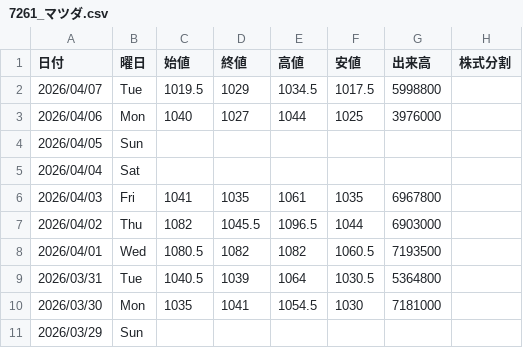
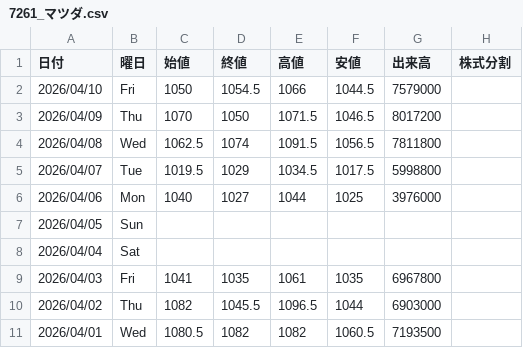
Before and after one commit to Yoshihiro-Okinaga/price-ride-viewer, a CSV file: stock-data/Stock/Sub/7261_マツダ.csv, drawn as a sheet; only a part is shown; the shorter side is filled out with more unchanged rows; the diff names each change by its address in the sheet, - before the commit and + after, or states it on an @@ line.

```diff
--- a/stock-data/Stock/Sub/7261_マツダ.csv
+++ b/stock-data/Stock/Sub/7261_マツダ.csv
+row 2: 2026/04/10 | Fri | 1050 | 1054.5 | 1066 | 1044.5 | 7579000
+row 3: 2026/04/09 | Thu | 1070 | 1050 | 1071.5 | 1046.5 | 8017200
+row 4: 2026/04/08 | Wed | 1062.5 | 1074 | 1091.5 | 1056.5 | 7811800
```
Also changed, not shown: stock-data/FXCFD/Sub/PLATINUM_USD.csv, stock-data/Stock/3407_旭化成.csv, 55 other files.
